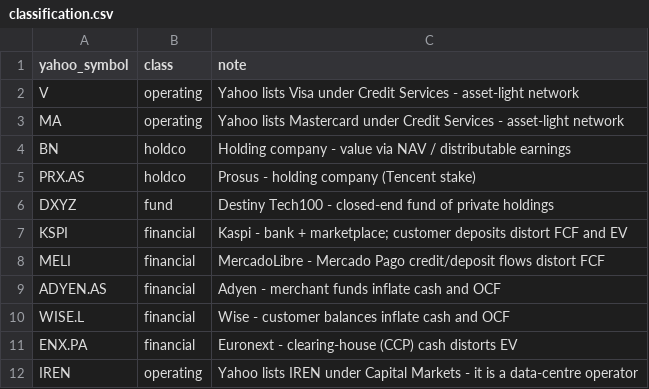
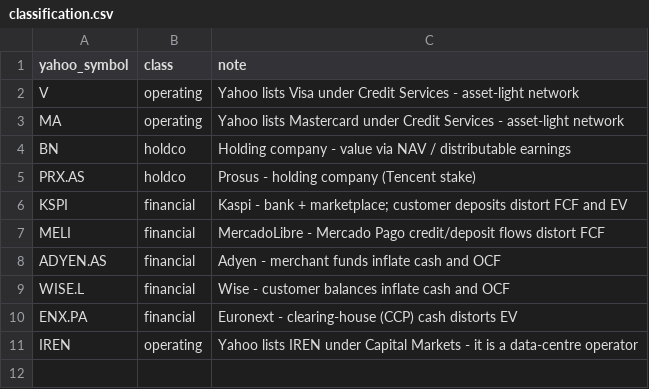
Before and after one commit to EGZX/tripwire, a CSV file: overrides/classification.csv, drawn as a sheet; the diff names each change by its address in the sheet, - before the commit and + after, or states it on an @@ line.

```diff
--- a/overrides/classification.csv
+++ b/overrides/classification.csv
-row 6: DXYZ | fund | Destiny Tech100 - closed-end fund of private holdings
```
Also changed, not shown: 5 other files.
